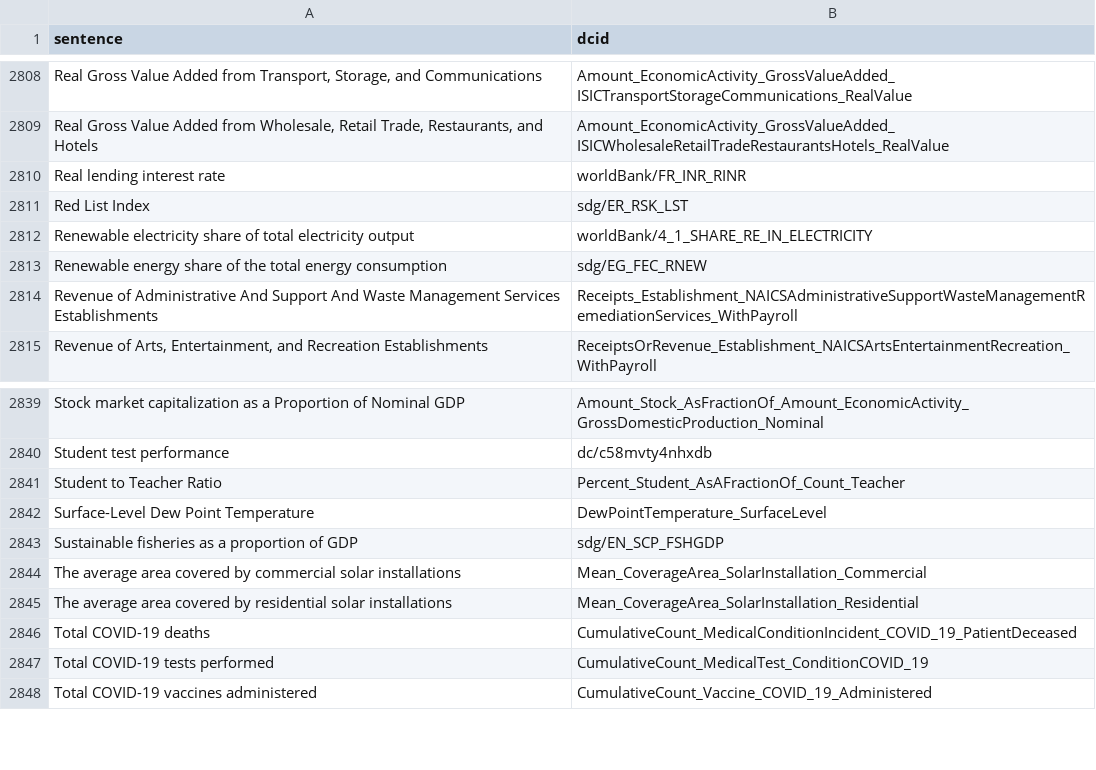
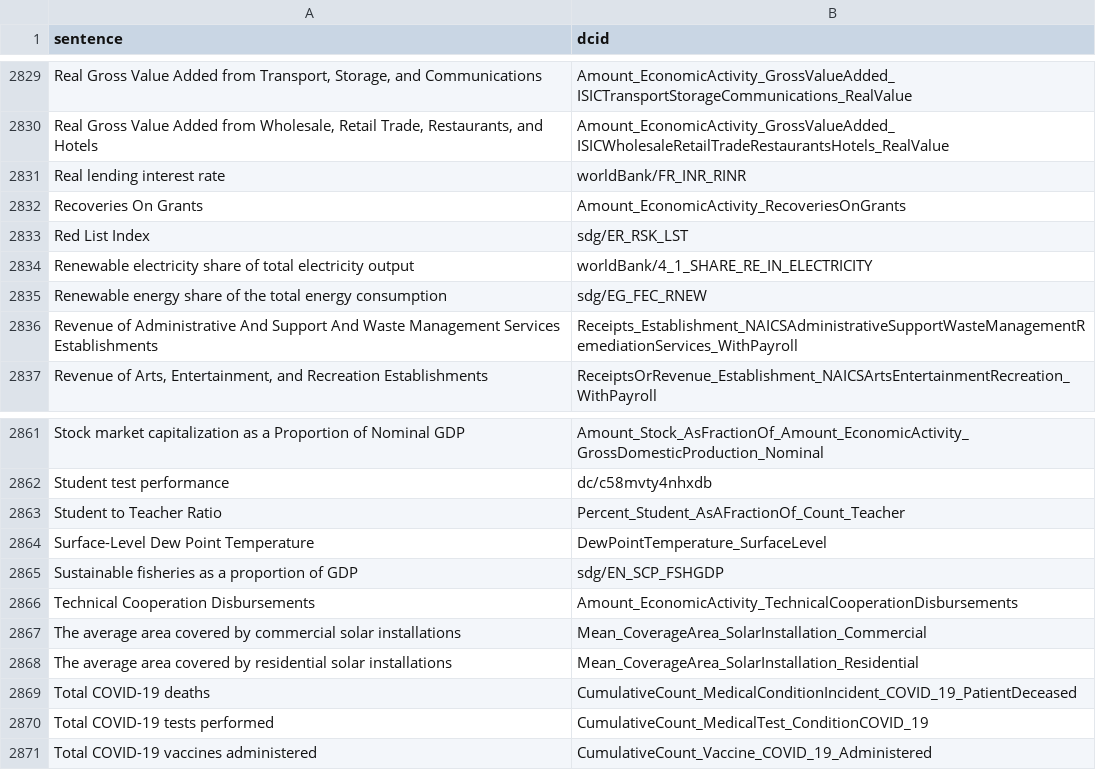
Before and after one commit to datacommonsorg/website, a CSV file: tools/nl/embeddings/input/base_multi_entity/_preindex.csv, drawn as a sheet; only a part is shown, gaps mark what is left out; the diff covers the shown part only; the diff names each change by its address in the sheet, - before the commit and + after, or states it on an @@ line.

Commit message:
Update multi-entity statvar embeddings with Statvars for OECD aid disbursements (#6465)
Co-authored-by: Sandeep Tuniki <7530864+SandeepTuniki@users.noreply.github.com>

```diff
--- a/tools/nl/embeddings/input/base_multi_entity/_preindex.csv
+++ b/tools/nl/embeddings/input/base_multi_entity/_preindex.csv
+row 2832: Recoveries On Grants | Amount_EconomicActivity_RecoveriesOnGrants
+row 2866: Technical Cooperation Disbursements | Amount_EconomicActivity_TechnicalCooperationDisbursements
```
Also changed, not shown: 21 added rows elsewhere in this file, tools/nl/embeddings/input/base_multi_entity/sheets_svs.csv, 2 other files.
